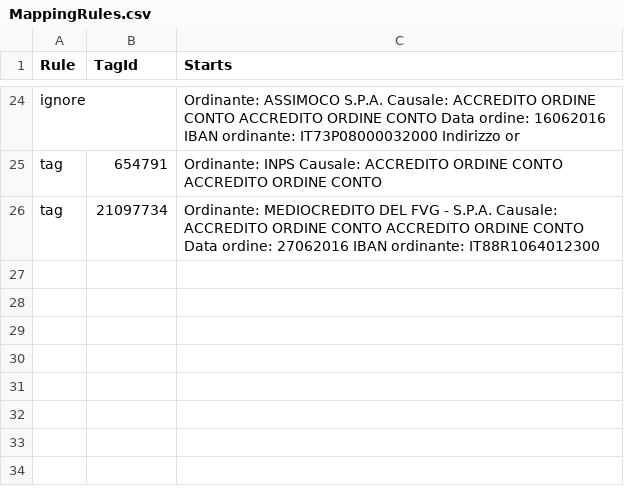
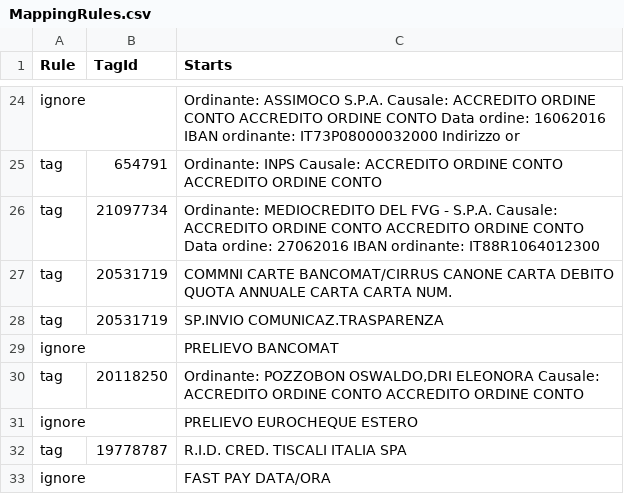
Before and after one commit to danielepo/toshl-tool, a CSV file: WebApp/MappingRules.csv, drawn as a sheet; only a part is shown, gaps mark what is left out; the diff names each change by its address in the sheet, - before the commit and + after, or states it on an @@ line.

```diff
--- a/WebApp/MappingRules.csv
+++ b/WebApp/MappingRules.csv
+row 27: tag | 20531719 | COMMNI CARTE BANCOMAT/CIRRUS CANONE CARTA DEBITO QUOTA ANNUALE CARTA CARTA NUM.
+row 28: tag | 20531719 | SP.INVIO COMUNICAZ.TRASPARENZA
+row 29: ignore |  | PRELIEVO BANCOMAT
+row 30: tag | 20118250 | Ordinante: POZZOBON OSWALDO,DRI ELEONORA Causale: ACCREDITO ORDINE CONTO ACCREDITO ORDINE CONTO
+row 31: ignore |  | PRELIEVO EUROCHEQUE ESTERO
+row 32: tag | 19778787 | R.I.D. CRED. TISCALI ITALIA SPA
+row 33: ignore |  | FAST PAY DATA/ORA
```
Also changed, not shown: 1 other file.
